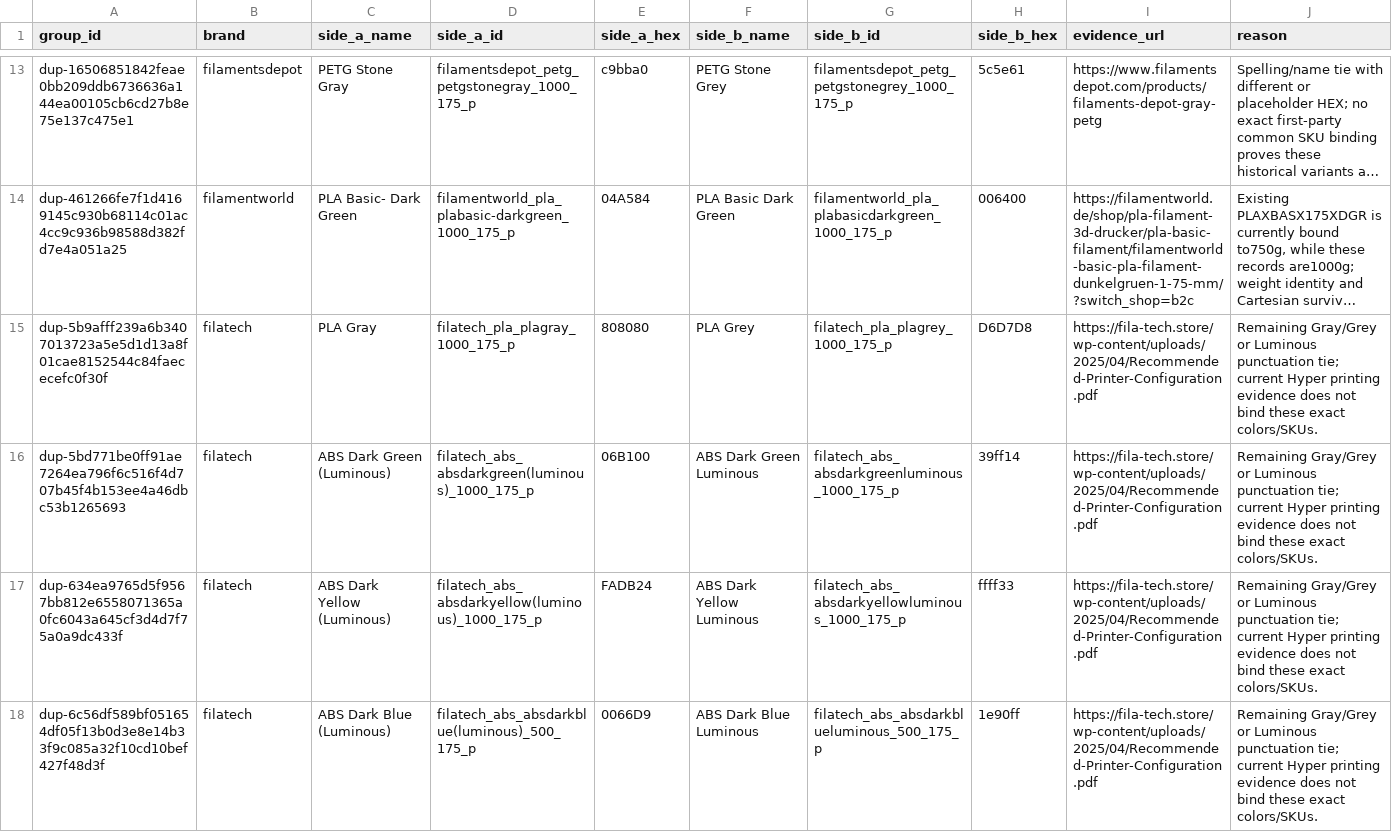
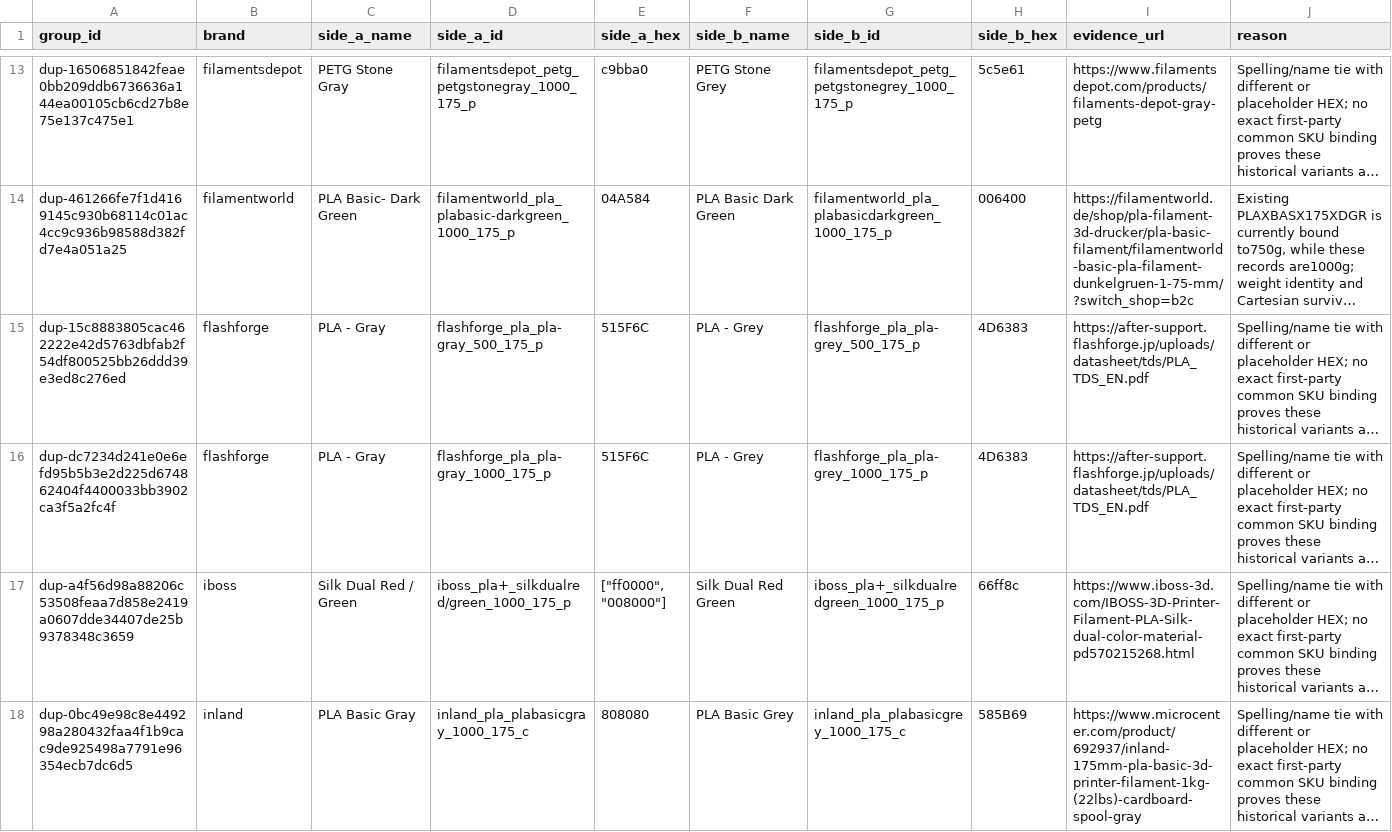
Before and after one commit to Icezaza2543/SpoolmanDB-Community, a CSV file: docs/audits/backlog-decisions.csv, drawn as a sheet; only a part is shown, gaps mark what is left out; the shorter side is filled out with more unchanged rows; long unchanged cells end in …; rows hold the shown columns only; the diff covers the shown part only; the diff names each change by its address in the sheet, - before the commit and + after, or states it on an @@ line.

Commit message:
fix(data): resolve owner-approved filatech duplicates

```diff
--- a/docs/audits/backlog-decisions.csv
+++ b/docs/audits/backlog-decisions.csv
-row 15: dup-5b9afff239a6b3407013723a5e5d1d13a8f01cae8152544c84faececefc0f30f | filatech | PLA Gray | filatech_pla_plagray_1000_175_p | 808080 | PLA Grey | filatech_pla_plagrey_1000_175_p | D6D7D8 | https://fila-tech.store/wp-content/uploads/2025/04/Recommended-Printer-Configuration.pdf | Remaining Gray/Grey or Luminous punctuation tie; current Hyper printing evidence does not bind these exact colors/SKUs.
-row 16: dup-5bd771be0ff91ae7264ea796f6c516f4d707b45f4b153ee4a46dbc53b1265693 | filatech | ABS Dark Green (Luminous) | filatech_abs_absdarkgreen(luminous)_1000_175_p | 06B100 | ABS Dark Green Luminous | filatech_abs_absdarkgreenluminous_1000_175_p | 39ff14 | https://fila-tech.store/wp-content/uploads/2025/04/Recommended-Printer-Configuration.pdf | Remaining Gray/Grey or Luminous punctuation tie; current Hyper printing evidence does not bind these exact colors/SKUs.
-row 17: dup-634ea9765d5f9567bb812e6558071365a0fc6043a645cf3d4d7f75a0a9dc433f | filatech | ABS Dark Yellow (Luminous) | filatech_abs_absdarkyellow(luminous)_1000_175_p | FADB24 | ABS Dark Yellow Luminous | filatech_abs_absdarkyellowluminous_1000_175_p | ffff33 | https://fila-tech.store/wp-content/uploads/2025/04/Recommended-Printer-Configuration.pdf | Remaining Gray/Grey or Luminous punctuation tie; current Hyper printing evidence does not bind these exact colors/SKUs.
-row 18: dup-6c56df589bf051654df05f13b0d3e8e14b33f9c085a32f10cd10bef427f48d3f | filatech | ABS Dark Blue (Luminous) | filatech_abs_absdarkblue(luminous)_500_175_p | 0066D9 | ABS Dark Blue Luminous | filatech_abs_absdarkblueluminous_500_175_p | 1e90ff | https://fila-tech.store/wp-content/uploads/2025/04/Recommended-Printer-Configuration.pdf | Remaining Gray/Grey or Luminous punctuation tie; current Hyper printing evidence does not bind these exact colors/SKUs.
```
Also changed, not shown: 4 removed rows elsewhere in this file, 6 other files.
